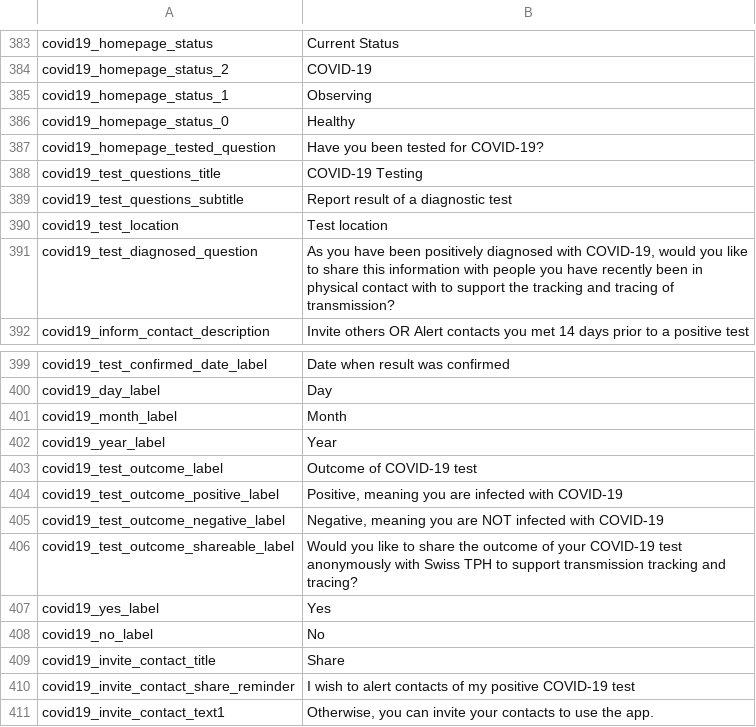
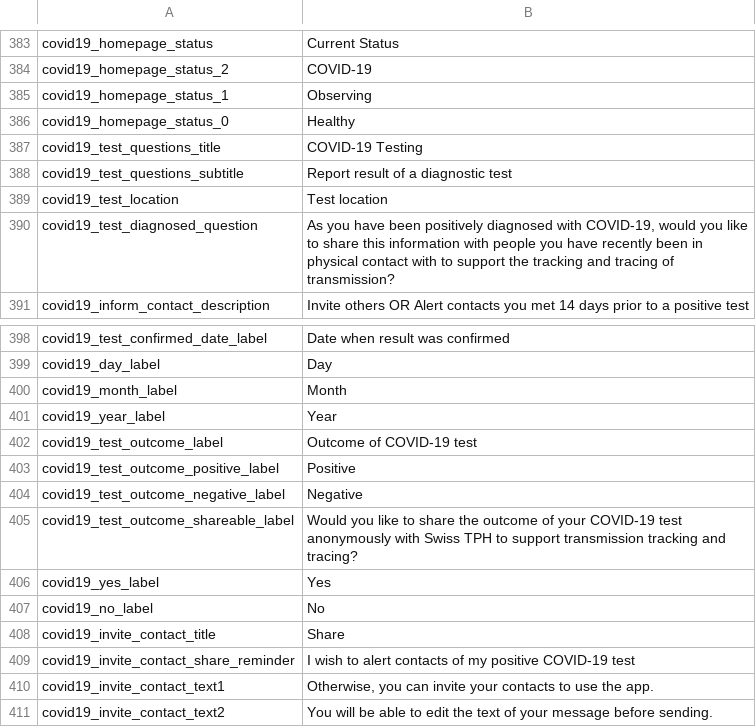
Before and after one commit to CentivaHealth/centiva-translations, a CSV file: en.csv, drawn as a sheet; only a part is shown, gaps mark what is left out; the shorter side is filled out with more unchanged rows.

Commit message:
remove text that is no longer needed

```diff
--- a/en.csv
+++ b/en.csv
@@ -386,3 +386,2 @@ covid19_homepage_status_1,Observing
 covid19_homepage_status_0,Healthy
-covid19_homepage_tested_question,"Have you been tested for COVID-19?"
 covid19_test_questions_title,"COVID-19 Testing"
@@ -403,4 +402,4 @@ covid19_year_label,Year
 covid19_test_outcome_label,"Outcome of COVID-19 test"
-covid19_test_outcome_positive_label,"Positive, meaning you are infected with COVID-19"
-covid19_test_outcome_negative_label,"Negative, meaning you are NOT infected with COVID-19"
+covid19_test_outcome_positive_label,Positive
+covid19_test_outcome_negative_label,Negative
 covid19_test_outcome_shareable_label,"Would you like to share the outcome of your COVID-19 test anonymously with Swiss TPH to support transmission tracking and tracing?"
```
